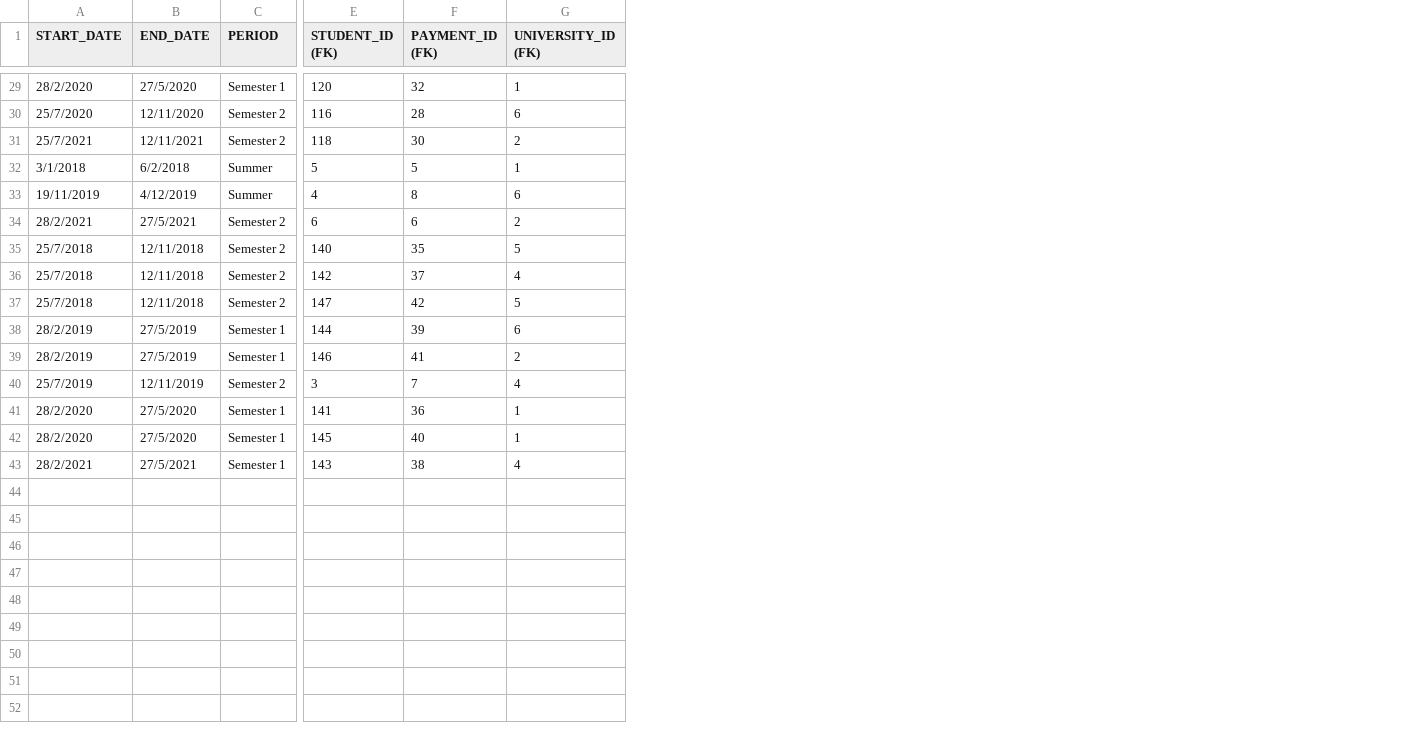
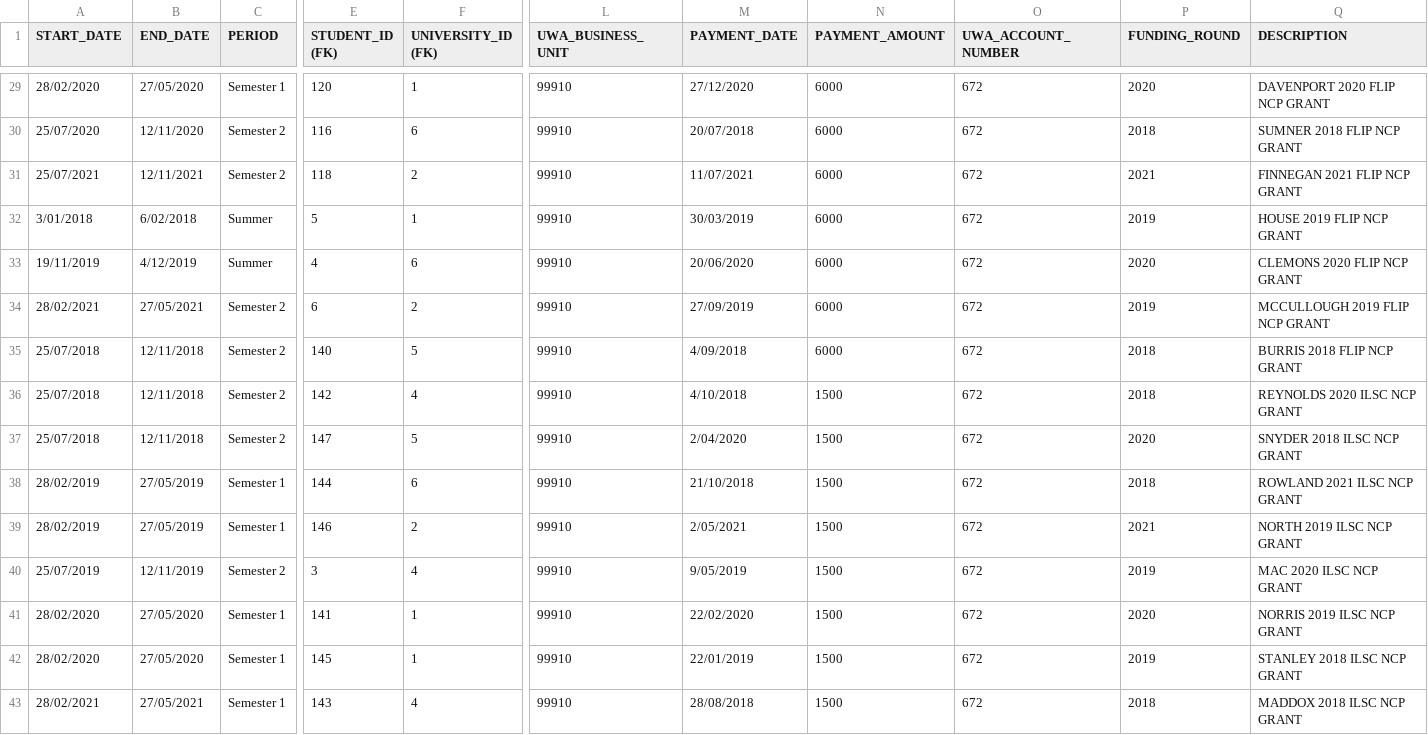
Before and after one commit to siri-mi26/NCP-Funding-Platform, a CSV file: database/dummy_data/GRANTS.csv, drawn as a sheet; only a part is shown, gaps mark what is left out; removed rows and columns are numbered as before the commit, all else as after; the diff covers the shown part only; the diff names each change by its address in the sheet, - before the commit and + after, or states it on an @@ line.

Commit message:
Merged grants and payments

```diff
--- a/database/dummy_data/GRANTS.csv
+++ b/database/dummy_data/GRANTS.csv
-column F (PAYMENT_ID (FK)), rows 29-43: 32 | 28 | 30 | 5 | 8 | 6 | 35 | 37 | 42 | 39 | 41 | 7 | 36 | 40 | 38
+column L (UWA_BUSINESS_UNIT), rows 29-43: all 99910
+column M (PAYMENT_DATE), rows 29-43: 27/12/2020 | 20/07/2018 | 11/07/2021 | 30/03/2019 | 20/06/2020 | 27/09/2019 | 4/09/2018 | 4/10/2018 | 2/04/2020 | 21/10/2018 | 2/05/2021 | 9/05/2019 | 22/02/2020 | 22/01/2019 | 28/08/2018
+column N (PAYMENT_AMOUNT), rows 29-43: 6000 | 6000 | 6000 | 6000 | 6000 | 6000 | 6000 | 1500 | 1500 | 1500 | 1500 | 1500 | 1500 | 1500 | 1500
+column O (UWA_ACCOUNT_NUMBER), rows 29-43: all 672
+column P (FUNDING_ROUND), rows 29-43: 2020 | 2018 | 2021 | 2019 | 2020 | 2019 | 2018 | 2018 | 2020 | 2018 | 2021 | 2019 | 2020 | 2019 | 2018
+column Q (DESCRIPTION), rows 29-43: DAVENPORT 2020 FLIP NCP GRANT | SUMNER 2018 FLIP NCP GRANT | FINNEGAN 2021 FLIP NCP GRANT | HOUSE 2019 FLIP NCP GRANT | CLEMONS 2020 FLIP NCP GRANT | MCCULLOUGH 2019 FLIP NCP GRANT | BURRIS 2018 FLIP NCP GRANT | REYNOLDS 2020 ILSC NCP GRANT | SNYDER 2018 ILSC NCP GRANT | ROWLAND 2021 ILSC NCP GRANT | NORTH 2019 ILSC NCP GRANT | MAC 2020 ILSC NCP GRANT | NORRIS 2019 ILSC NCP GRANT | STANLEY 2018 ILSC NCP GRANT | MADDOX 2018 ILSC NCP GRANT
-A29 (START_DATE): 28/2/2020
+A29 (START_DATE): 28/02/2020
-B29 (END_DATE): 27/5/2020
+B29 (END_DATE): 27/05/2020
-A30 (START_DATE): 25/7/2020
+A30 (START_DATE): 25/07/2020
-A31 (START_DATE): 25/7/2021
+A31 (START_DATE): 25/07/2021
-A32 (START_DATE): 3/1/2018
+A32 (START_DATE): 3/01/2018
-B32 (END_DATE): 6/2/2018
+B32 (END_DATE): 6/02/2018
-A34 (START_DATE): 28/2/2021
+A34 (START_DATE): 28/02/2021
-B34 (END_DATE): 27/5/2021
+B34 (END_DATE): 27/05/2021
-A35:A37 (START_DATE): 25/7/2018
+A35:A37 (START_DATE): 25/07/2018
-A38:A39 (START_DATE): 28/2/2019
+A38:A39 (START_DATE): 28/02/2019
-B38:B39 (END_DATE): 27/5/2019
+B38:B39 (END_DATE): 27/05/2019
-A40 (START_DATE): 25/7/2019
+A40 (START_DATE): 25/07/2019
-A41:A42 (START_DATE): 28/2/2020
+A41:A42 (START_DATE): 28/02/2020
-B41:B42 (END_DATE): 27/5/2020
+B41:B42 (END_DATE): 27/05/2020
-A43 (START_DATE): 28/2/2021
+A43 (START_DATE): 28/02/2021
-B43 (END_DATE): 27/5/2021
+B43 (END_DATE): 27/05/2021
```
Also changed, not shown: 38 edited cells elsewhere in this file, 5 other files.
